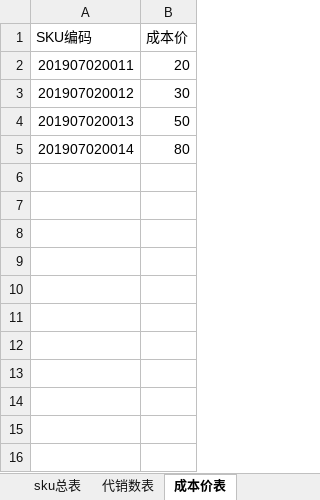
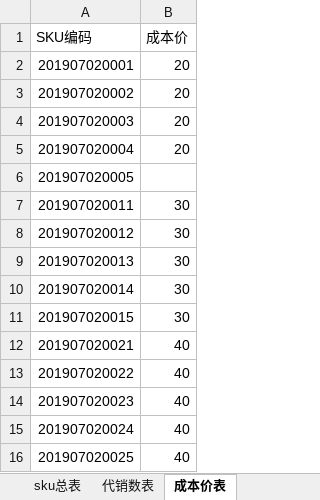
Before and after one commit to chenyantaoaaa/yongqiangwms, an Excel workbook: src/main/resources/templates/BIData.xlsx, sheet 成本价表, drawn as a sheet; values as stored, in another font and other column widths than the file's, no borders; addresses are those after the commit; the diff names each change by its address in the sheet, - before the commit and + after, or states it on an @@ line.

```diff
--- a/src/main/resources/templates/BIData.xlsx (sheet 成本价表)
+++ b/src/main/resources/templates/BIData.xlsx (sheet 成本价表)
+row 2: 201907020001 | 20
+row 3: 201907020002 | 20
+row 4: 201907020003 | 20
+row 5: 201907020004 | 20
+row 6: 201907020005
-B7 (成本价): 20
+B7 (成本价): 30
-B9 (成本价): 50
+B9 (成本价): 30
-B10 (成本价): 80
+B10 (成本价): 30
+row 11: 201907020015 | 30
+row 12: 201907020021 | 40
+row 13: 201907020022 | 40
+row 14: 201907020023 | 40
+row 15: 201907020024 | 40
+row 16: 201907020025 | 40
```
Also changed, not shown: sheet 代销数表, sheet sku总表, src/main/resources/templates/QuYuPanDian.xlsx, 1 other file.
